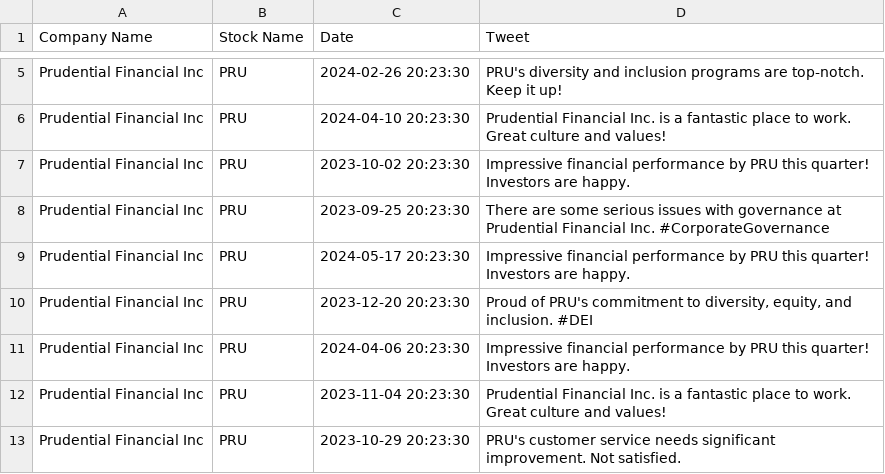
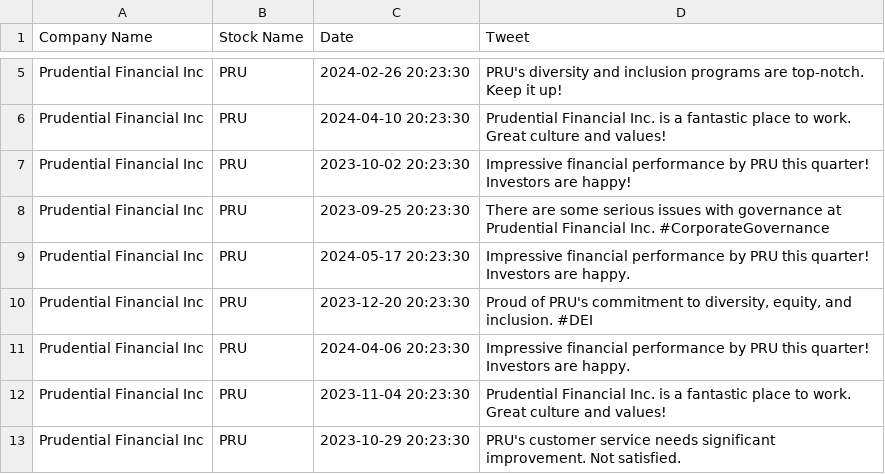
Before and after one commit to dylantonthat/pruvestments, a CSV file: backend/backend-env/sentiment-ml/data/archive/prudential_tweets_1000_no_duplicates.csv, drawn as a sheet; only a part is shown, gaps mark what is left out.

Commit message:
second attempt databasepopulation

```diff
--- a/backend/backend-env/sentiment-ml/data/archive/prudential_tweets_1000_no_duplicates.csv
+++ b/backend/backend-env/sentiment-ml/data/archive/prudential_tweets_1000_no_duplicates.csv
@@ -6,3 +6,3 @@ Prudential Financial Inc,PRU,2024-02-26 20:23:30,PRU's diversity and inclusion p
 Prudential Financial Inc,PRU,2024-04-10 20:23:30,Prudential Financial Inc. is a fantastic place to work. Great culture and values!
-Prudential Financial Inc,PRU,2023-10-02 20:23:30,Impressive financial performance by PRU this quarter! Investors are happy.
+Prudential Financial Inc,PRU,2023-10-02 20:23:30,Impressive financial performance by PRU this quarter! Investors are happy!
 Prudential Financial Inc,PRU,2023-09-25 20:23:30,There are some serious issues with governance at Prudential Financial Inc. #CorporateGovernance
```
